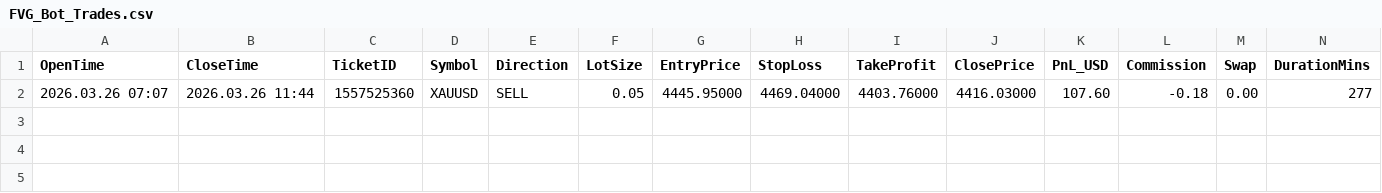
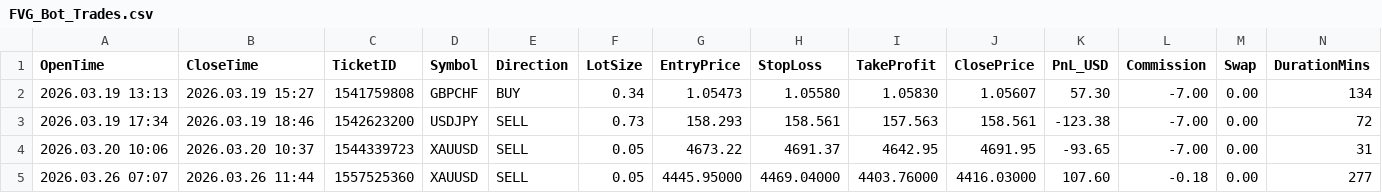
Before and after one commit to tommyn2002-source/fvg-dashboard, a CSV file: FVG_Bot_Trades.csv, drawn as a sheet; only a part is shown; rows hold the shown columns only; the diff names each change by its address in the sheet, - before the commit and + after, or states it on an @@ line.

Commit message:
auto sync

```diff
--- a/FVG_Bot_Trades.csv
+++ b/FVG_Bot_Trades.csv
+row 2: 2026.03.19 13:13 | 2026.03.19 15:27 | 1541759808 | GBPCHF | BUY | 0.34 | 1.05473 | 1.05580 | 1.05830 | 1.05607 | 57.30 | -7.00 | 0.00 | 134
+row 3: 2026.03.19 17:34 | 2026.03.19 18:46 | 1542623200 | USDJPY | SELL | 0.73 | 158.293 | 158.561 | 157.563 | 158.561 | -123.38 | -7.00 | 0.00 | 72
+row 4: 2026.03.20 10:06 | 2026.03.20 10:37 | 1544339723 | XAUUSD | SELL | 0.05 | 4673.22 | 4691.37 | 4642.95 | 4691.95 | -93.65 | -7.00 | 0.00 | 31
```
